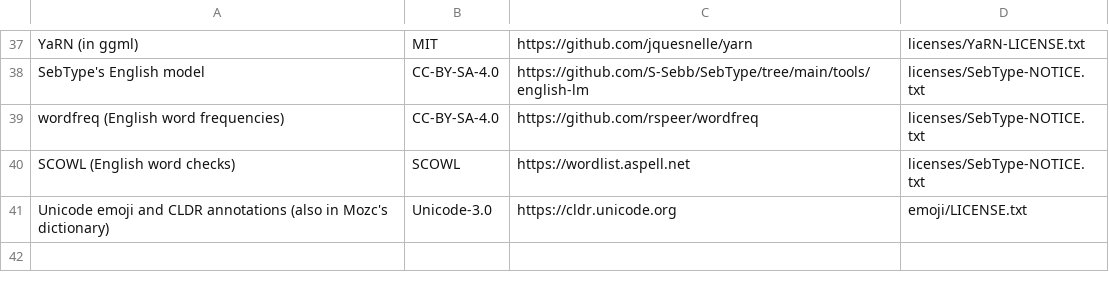
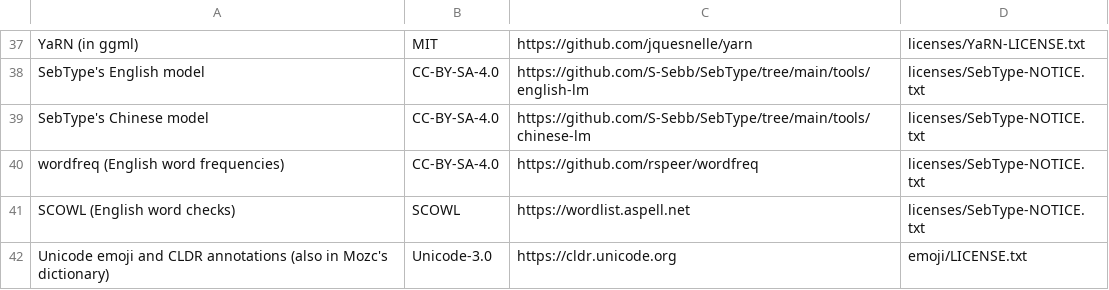
Before and after one commit to S-Sebb/SebType, a TSV file: android/app/src/main/assets/credits.tsv, drawn as a sheet; only a part is shown, gaps mark what is left out; the diff names each change by its address in the sheet, - before the commit and + after, or states it on an @@ line.

Commit message:
Android: 中文's model with Rime, its traces and checks (#264)
The model loads with Rime on 中文's thread and stops with it; the APK
carries chinese.gguf and OpenCC's t2s tables for 繁. perf.sh --chinese
times the model's jobs, and chinese.py checks a typo and a sentence that
Rime alone gets wrong.

```diff
--- a/android/app/src/main/assets/credits.tsv
+++ b/android/app/src/main/assets/credits.tsv
+row 39: SebType's Chinese model | CC-BY-SA-4.0 | https://github.com/S-Sebb/SebType/tree/main/tools/chinese-lm | licenses/SebType-NOTICE.txt
```
Also changed, not shown: 12 other files.
